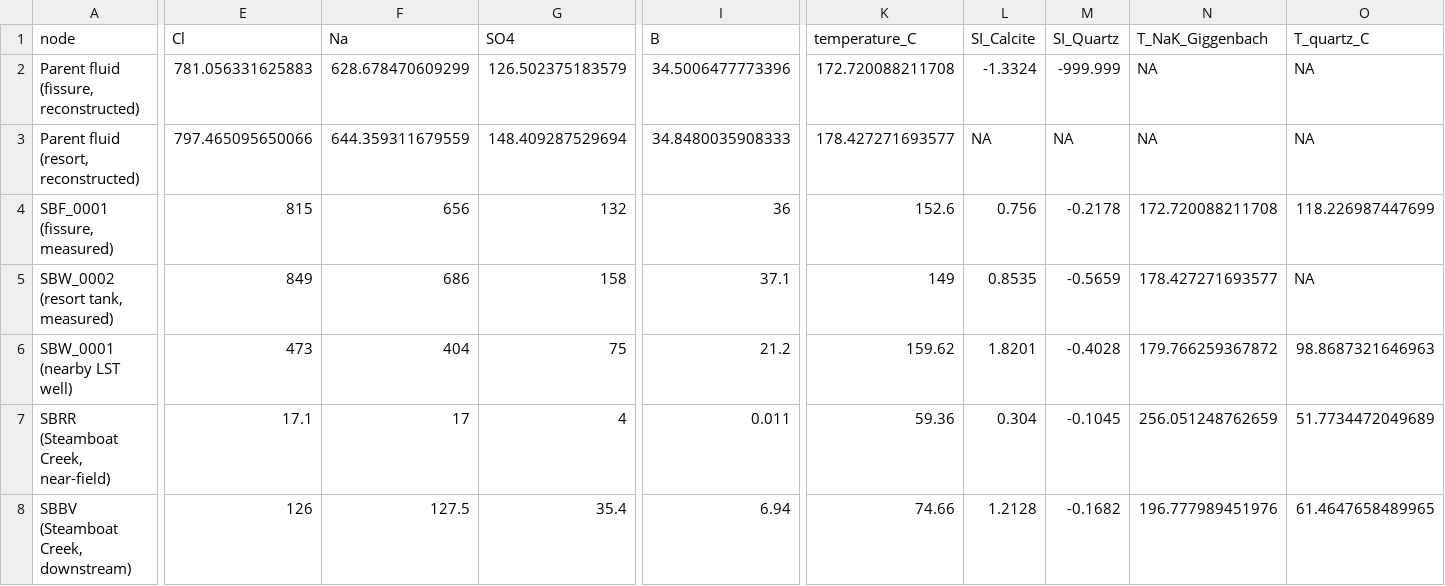
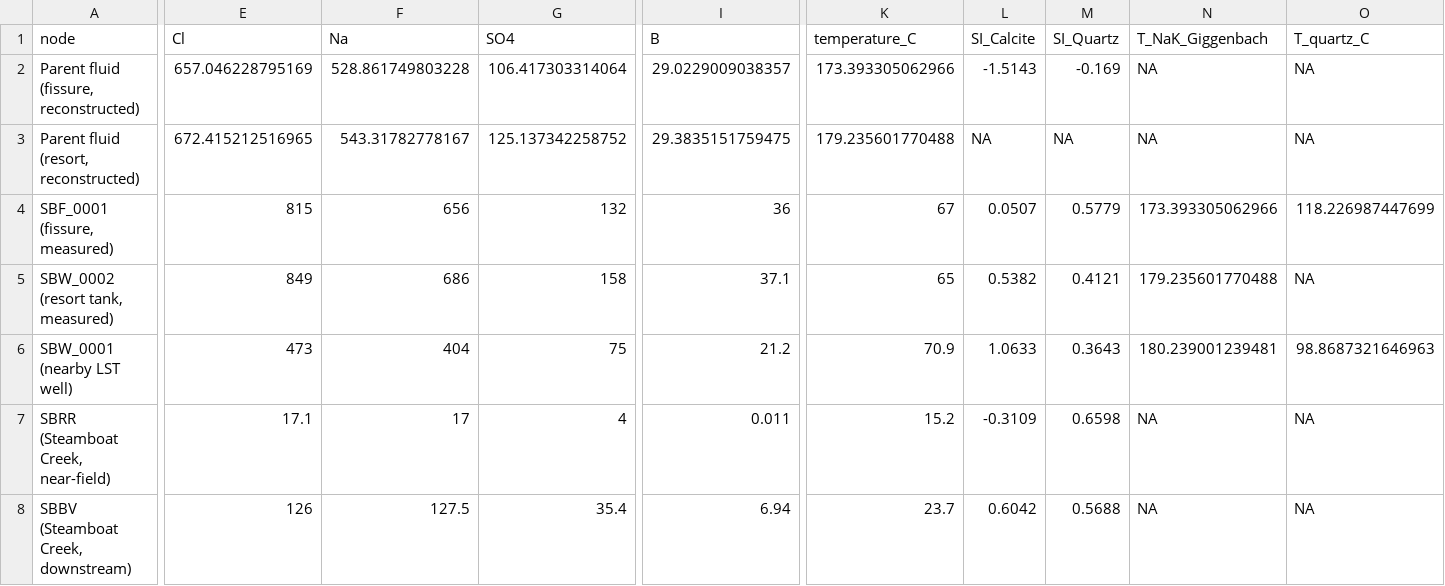
Before and after one commit to tylerirvin543/Steamboat_Creek_Geochemistry_Database, a CSV file: data/derived/phreeqc/fluid_evolution_flowpath.csv, drawn as a sheet; only a part is shown, gaps mark what is left out; the diff covers the shown part only; the diff names each change by its address in the sheet, - before the commit and + after, or states it on an @@ line.

```diff
--- a/data/derived/phreeqc/fluid_evolution_flowpath.csv
+++ b/data/derived/phreeqc/fluid_evolution_flowpath.csv
-E2 (Cl): 781.056331625883
+E2 (Cl): 657.046228795169
-F2 (Na): 628.678470609299
+F2 (Na): 528.861749803228
-G2 (SO4): 126.502375183579
+G2 (SO4): 106.417303314064
-I2 (B): 34.5006477773396
+I2 (B): 29.0229009038357
-K2 (temperature_C): 172.720088211708
+K2 (temperature_C): 173.393305062966
-L2 (SI_Calcite): -1.3324
+L2 (SI_Calcite): -1.5143
-M2 (SI_Quartz): -999.999
+M2 (SI_Quartz): -0.169
-E3 (Cl): 797.465095650066
+E3 (Cl): 672.415212516965
-F3 (Na): 644.359311679559
+F3 (Na): 543.31782778167
-G3 (SO4): 148.409287529694
+G3 (SO4): 125.137342258752
-I3 (B): 34.8480035908333
+I3 (B): 29.3835151759475
-K3 (temperature_C): 178.427271693577
+K3 (temperature_C): 179.235601770488
-K4 (temperature_C): 152.6
+K4 (temperature_C): 67
-L4 (SI_Calcite): 0.756
+L4 (SI_Calcite): 0.0507
-M4 (SI_Quartz): -0.2178
+M4 (SI_Quartz): 0.5779
-N4 (T_NaK_Giggenbach): 172.720088211708
+N4 (T_NaK_Giggenbach): 173.393305062966
-K5 (temperature_C): 149
+K5 (temperature_C): 65
-L5 (SI_Calcite): 0.8535
+L5 (SI_Calcite): 0.5382
-M5 (SI_Quartz): -0.5659
+M5 (SI_Quartz): 0.4121
-N5 (T_NaK_Giggenbach): 178.427271693577
+N5 (T_NaK_Giggenbach): 179.235601770488
-K6 (temperature_C): 159.62
+K6 (temperature_C): 70.9
-L6 (SI_Calcite): 1.8201
+L6 (SI_Calcite): 1.0633
-M6 (SI_Quartz): -0.4028
+M6 (SI_Quartz): 0.3643
-N6 (T_NaK_Giggenbach): 179.766259367872
+N6 (T_NaK_Giggenbach): 180.239001239481
-K7 (temperature_C): 59.36
+K7 (temperature_C): 15.2
-L7 (SI_Calcite): 0.304
+L7 (SI_Calcite): -0.3109
-M7 (SI_Quartz): -0.1045
+M7 (SI_Quartz): 0.6598
-N7 (T_NaK_Giggenbach): 256.051248762659
+N7 (T_NaK_Giggenbach): NA
-O7 (T_quartz_C): 51.7734472049689
+O7 (T_quartz_C): NA
-K8 (temperature_C): 74.66
+K8 (temperature_C): 23.7
-L8 (SI_Calcite): 1.2128
+L8 (SI_Calcite): 0.6042
-M8 (SI_Quartz): -0.1682
+M8 (SI_Quartz): 0.5688
-N8 (T_NaK_Giggenbach): 196.777989451976
+N8 (T_NaK_Giggenbach): NA
-O8 (T_quartz_C): 61.4647658489965
+O8 (T_quartz_C): NA
```
Also changed, not shown: 1 edited cell elsewhere in this file, data/derived/gas_analysis/gas_phase_fischer_pairing_before_after.csv, data/derived/phreeqc/parent_fluid_database_sensitivity.csv, 46 other files.
